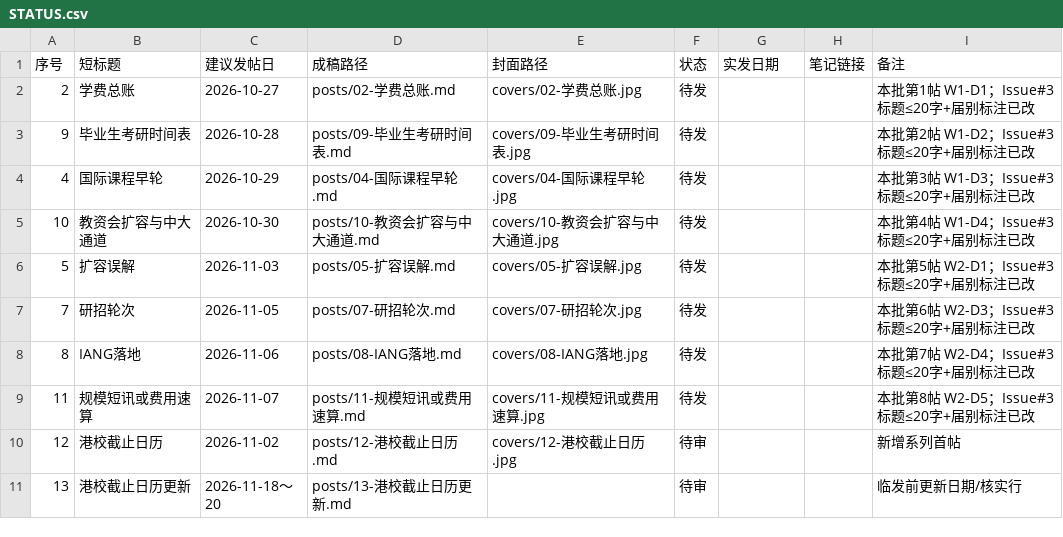
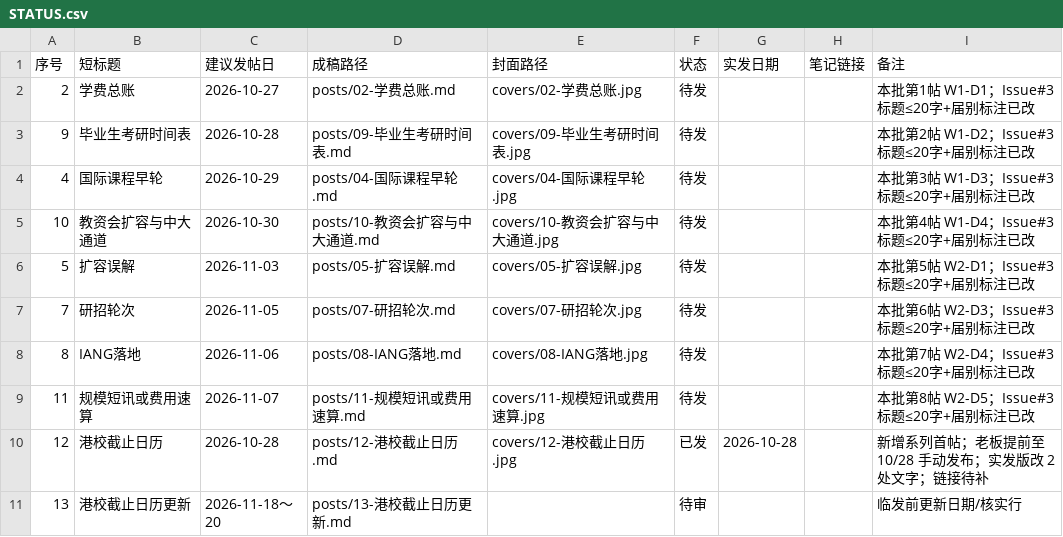
Before and after one commit to MrHypeer/hipipe-xiaohongshu, a CSV file: STATUS.csv, drawn as a sheet.

```diff
--- a/STATUS.csv
+++ b/STATUS.csv
@@ -9,3 +9,3 @@
 11,规模短讯或费用速算,2026-11-07,posts/11-规模短讯或费用速算.md,covers/11-规模短讯或费用速算.jpg,待发,,,本批第8帖 W2-D5；Issue#3 标题≤20字+届别标注已改
-12,港校截止日历,2026-11-02,posts/12-港校截止日历.md,covers/12-港校截止日历.jpg,待审,,,新增系列首帖
+12,港校截止日历,2026-10-28,posts/12-港校截止日历.md,covers/12-港校截止日历.jpg,已发,2026-10-28,,新增系列首帖；老板提前至 10/28 手动发布；实发版改 2 处文字；链接待补
 13,港校截止日历更新,2026-11-18～20,posts/13-港校截止日历更新.md,,待审,,,临发前更新日期/核实行
```
Also changed, not shown: 4 other files.
